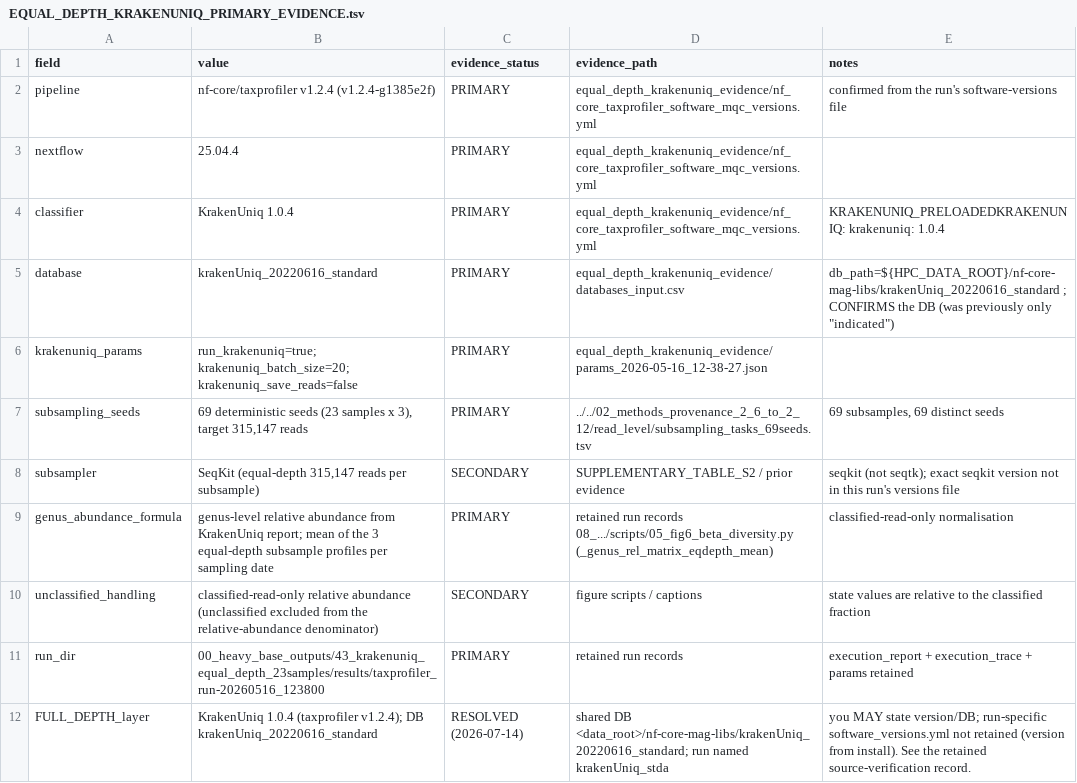
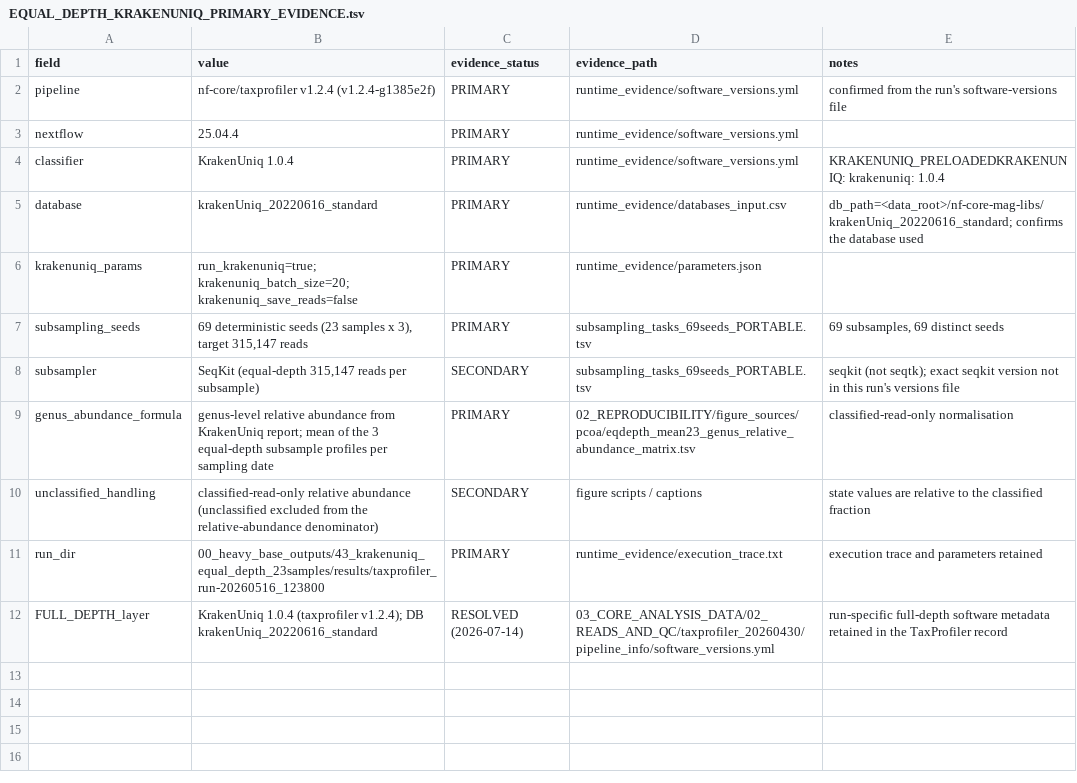
Before and after one commit to JB5000/Master_thesis_RFormosa_metagenomics, a TSV file: 03_CORE_ANALYSIS_DATA/02_READS_AND_QC/EQUAL_DEPTH_KRAKENUNIQ_PRIMARY_EVIDENCE.tsv, drawn as a sheet.

Commit message:
fix: classify candidate figure and repair evidence paths

```diff
--- a/03_CORE_ANALYSIS_DATA/02_READS_AND_QC/EQUAL_DEPTH_KRAKENUNIQ_PRIMARY_EVIDENCE.tsv
+++ b/03_CORE_ANALYSIS_DATA/02_READS_AND_QC/EQUAL_DEPTH_KRAKENUNIQ_PRIMARY_EVIDENCE.tsv
@@ -1,12 +1,12 @@
 field	value	evidence_status	evidence_path	notes
-pipeline	nf-core/taxprofiler v1.2.4 (v1.2.4-g1385e2f)	PRIMARY	equal_depth_krakenuniq_evidence/nf_core_taxprofiler_software_mqc_versions.yml	confirmed from the run's software-versions file
-nextflow	25.04.4	PRIMARY	equal_depth_krakenuniq_evidence/nf_core_taxprofiler_software_mqc_versions.yml
-classifier	KrakenUniq 1.0.4	PRIMARY	equal_depth_krakenuniq_evidence/nf_core_taxprofiler_software_mqc_versions.yml	KRAKENUNIQ_PRELOADEDKRAKENUNIQ: krakenuniq: 1.0.4
-database	krakenUniq_20220616_standard	PRIMARY	equal_depth_krakenuniq_evidence/databases_input.csv	db_path=${HPC_DATA_ROOT}/nf-core-mag-libs/krakenUniq_20220616_standard ; CONFIRMS the DB (was previously only "indicated")
-krakenuniq_params	run_krakenuniq=true; krakenuniq_batch_size=20; krakenuniq_save_reads=false	PRIMARY	equal_depth_krakenuniq_evidence/params_2026-05-16_12-38-27.json
-subsampling_seeds	69 deterministic seeds (23 samples x 3), target 315,147 reads	PRIMARY	../../02_methods_provenance_2_6_to_2_12/read_level/subsampling_tasks_69seeds.tsv	69 subsamples, 69 distinct seeds
-subsampler	SeqKit (equal-depth 315,147 reads per subsample)	SECONDARY	SUPPLEMENTARY_TABLE_S2 / prior evidence	seqkit (not seqtk); exact seqkit version not in this run's versions file
-genus_abundance_formula	genus-level relative abundance from KrakenUniq report; mean of the 3 equal-depth subsample profiles per sampling date	PRIMARY	retained run records 08_.../scripts/05_fig6_beta_diversity.py (_genus_rel_matrix_eqdepth_mean)	classified-read-only normalisation
+pipeline	nf-core/taxprofiler v1.2.4 (v1.2.4-g1385e2f)	PRIMARY	runtime_evidence/software_versions.yml	confirmed from the run's software-versions file
+nextflow	25.04.4	PRIMARY	runtime_evidence/software_versions.yml
+classifier	KrakenUniq 1.0.4	PRIMARY	runtime_evidence/software_versions.yml	KRAKENUNIQ_PRELOADEDKRAKENUNIQ: krakenuniq: 1.0.4
+database	krakenUniq_20220616_standard	PRIMARY	runtime_evidence/databases_input.csv	db_path=<data_root>/nf-core-mag-libs/krakenUniq_20220616_standard; confirms the database used
+krakenuniq_params	run_krakenuniq=true; krakenuniq_batch_size=20; krakenuniq_save_reads=false	PRIMARY	runtime_evidence/parameters.json
+subsampling_seeds	69 deterministic seeds (23 samples x 3), target 315,147 reads	PRIMARY	subsampling_tasks_69seeds_PORTABLE.tsv	69 subsamples, 69 distinct seeds
+subsampler	SeqKit (equal-depth 315,147 reads per subsample)	SECONDARY	subsampling_tasks_69seeds_PORTABLE.tsv	seqkit (not seqtk); exact seqkit version not in this run's versions file
+genus_abundance_formula	genus-level relative abundance from KrakenUniq report; mean of the 3 equal-depth subsample profiles per sampling date	PRIMARY	02_REPRODUCIBILITY/figure_sources/pcoa/eqdepth_mean23_genus_relative_abundance_matrix.tsv	classified-read-only normalisation
 unclassified_handling	classified-read-only relative abundance (unclassified excluded from the relative-abundance denominator)	SECONDARY	figure scripts / captions	state values are relative to the classified fraction
-run_dir	00_heavy_base_outputs/43_krakenuniq_equal_depth_23samples/results/taxprofiler_run-20260516_123800	PRIMARY	retained run records	execution_report + execution_trace + params retained
-FULL_DEPTH_layer	KrakenUniq 1.0.4 (taxprofiler v1.2.4); DB krakenUniq_20220616_standard	RESOLVED (2026-07-14)	shared DB <data_root>/nf-core-mag-libs/krakenUniq_20220616_standard; run named krakenUniq_stda	you MAY state version/DB; run-specific software_versions.yml not retained (version from install). See the retained source-verification record.
+run_dir	00_heavy_base_outputs/43_krakenuniq_equal_depth_23samples/results/taxprofiler_run-20260516_123800	PRIMARY	runtime_evidence/execution_trace.txt	execution trace and parameters retained
+FULL_DEPTH_layer	KrakenUniq 1.0.4 (taxprofiler v1.2.4); DB krakenUniq_20220616_standard	RESOLVED (2026-07-14)	03_CORE_ANALYSIS_DATA/02_READS_AND_QC/taxprofiler_20260430/pipeline_info/software_versions.yml	run-specific full-depth software metadata retained in the TaxProfiler record
```
Also changed, not shown: 03_CORE_ANALYSIS_DATA/02_READS_AND_QC/TAXPROFILER_KRAKENUNIQ_PROVENANCE.tsv, 03_CORE_ANALYSIS_DATA/07_FUNCTIONAL_ANALYSES/PORTRAITS_CLOWM_PROVENANCE.tsv, 4 other files.
